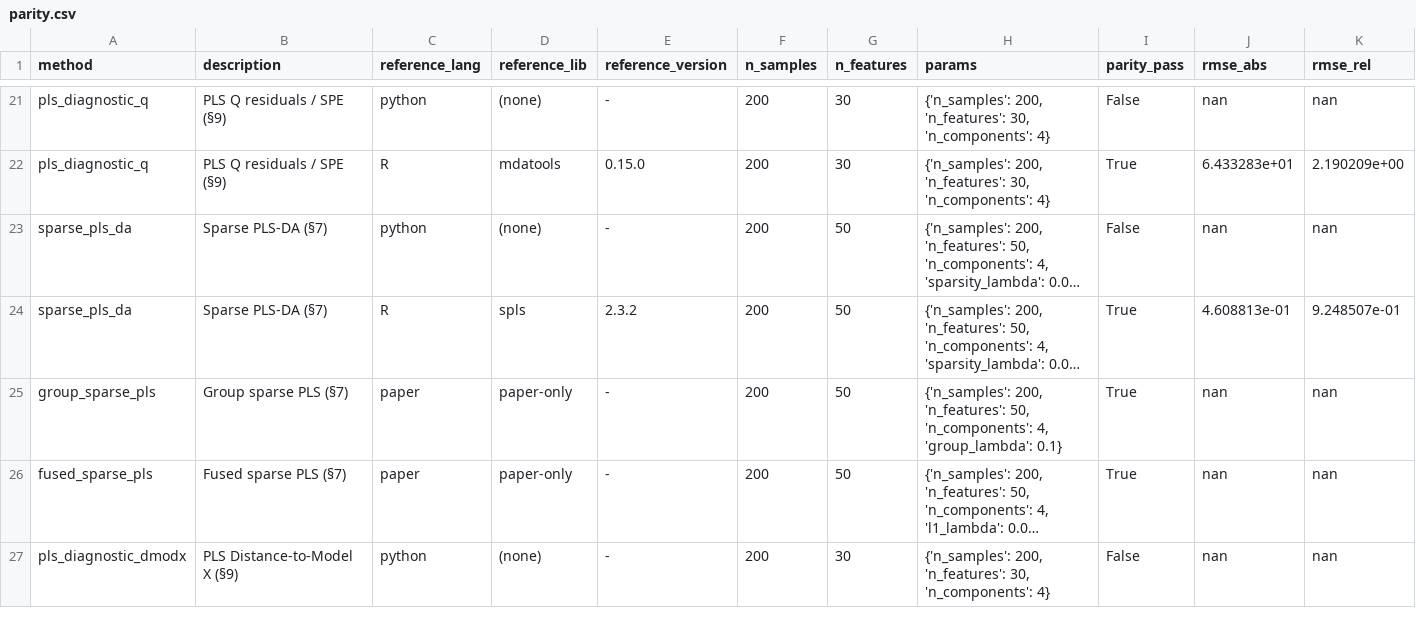
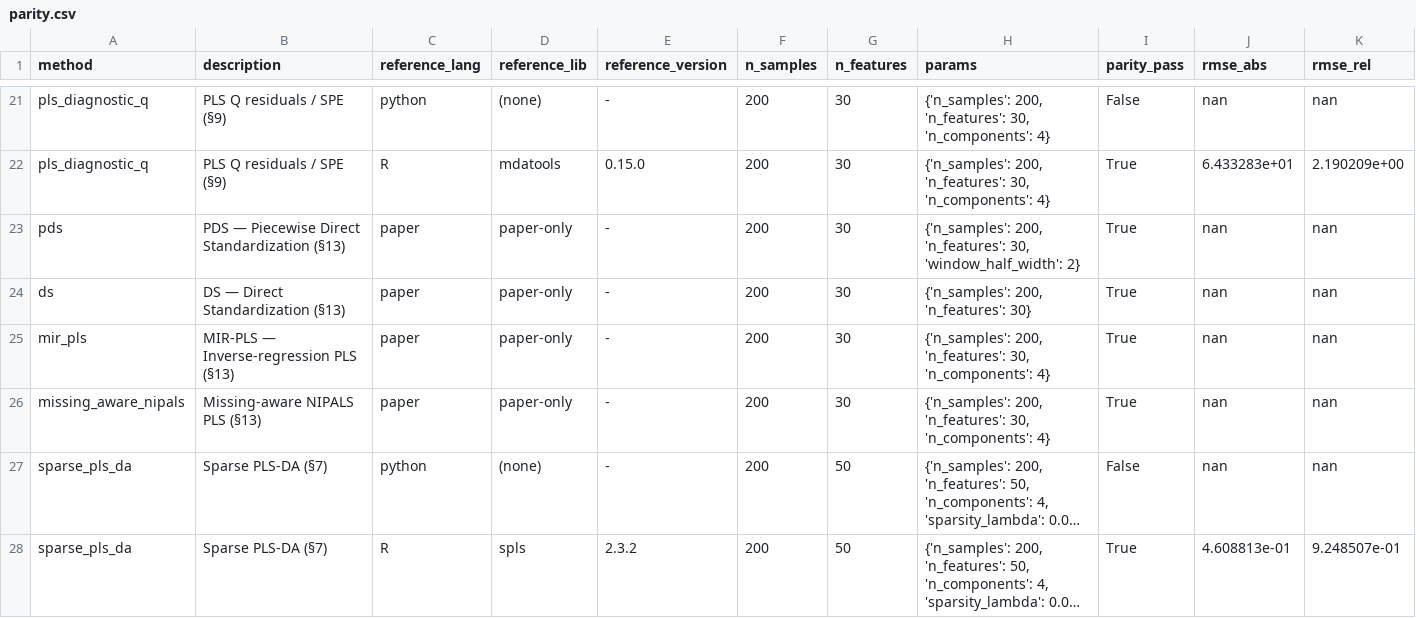
Before and after one commit to GBeurier/nirs4all-methods, a CSV file: benchmarks/results/parity_gate/parity.csv, drawn as a sheet; only a part is shown, gaps mark what is left out; the shorter side is filled out with more unchanged rows; long unchanged cells end in …; rows hold the shown columns only; the diff names each change by its address in the sheet, - before the commit and + after, or states it on an @@ line.

```diff
--- a/benchmarks/results/parity_gate/parity.csv
+++ b/benchmarks/results/parity_gate/parity.csv
+row 23: pds | PDS — Piecewise Direct Standardization (§13) | paper | paper-only | - | 200 | 30 | {'n_samples': 200, 'n_features': 30, 'window_half_width': 2} | True | nan | nan
+row 24: ds | DS — Direct Standardization (§13) | paper | paper-only | - | 200 | 30 | {'n_samples': 200, 'n_features': 30} | True | nan | nan
+row 25: mir_pls | MIR-PLS — Inverse-regression PLS (§13) | paper | paper-only | - | 200 | 30 | {'n_samples': 200, 'n_features': 30, 'n_components': 4} | True | nan | nan
+row 26: missing_aware_nipals | Missing-aware NIPALS PLS (§13) | paper | paper-only | - | 200 | 30 | {'n_samples': 200, 'n_features': 30, 'n_components': 4} | True | nan | nan
```
Also changed, not shown: 19 other files.
